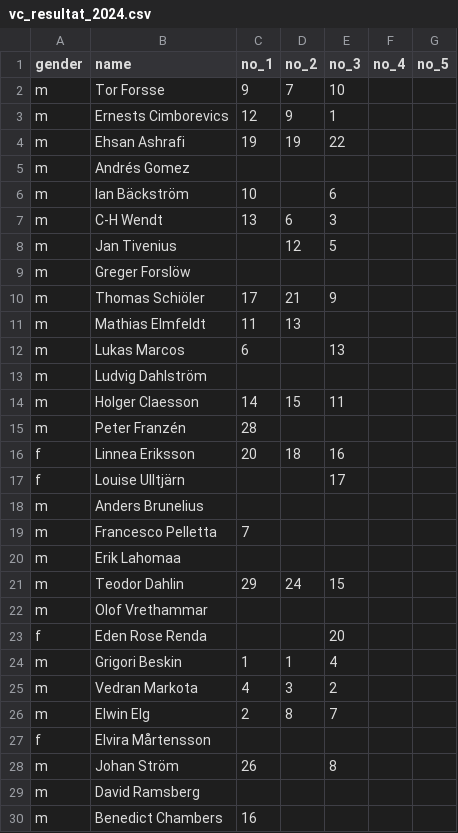
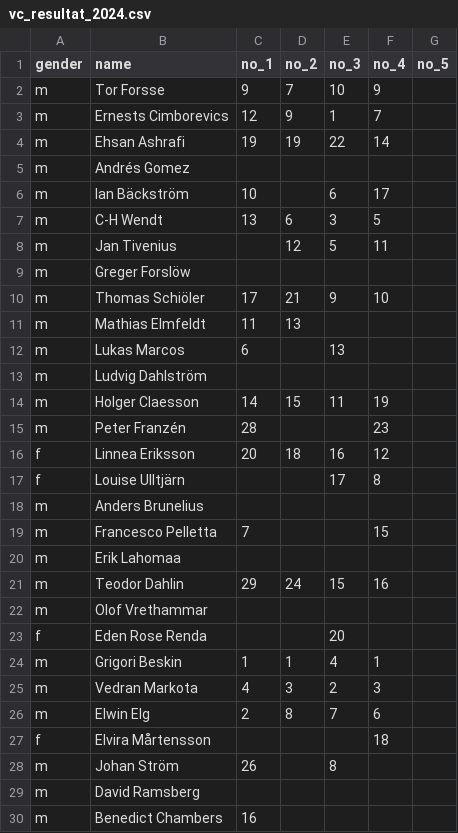
Before and after one commit to andreslagerlof/vc-2024, a CSV file: assets/data/vc_resultat_2024.csv, drawn as a sheet; only a part is shown; the diff covers the shown part only.

```diff
--- a/assets/data/vc_resultat_2024.csv
+++ b/assets/data/vc_resultat_2024.csv
@@ -1,11 +1,11 @@
 gender,name,no_1,no_2,no_3,no_4,no_5
-m,Tor Forsse,9,7,10,,
-m,Ernests Cimborevics,12,9,1,,
-m,Ehsan Ashrafi,19,19,22,,
+m,Tor Forsse,9,7,10,9,
+m,Ernests Cimborevics,12,9,1,7,
+m,Ehsan Ashrafi,19,19,22,14,
 m,Andrés Gomez,,,,,
-m,Ian Bäckström,10,,6,,
-m,C-H Wendt,13,6,3,,
-m,Jan Tivenius,,12,5,,
+m,Ian Bäckström,10,,6,17,
+m,C-H Wendt,13,6,3,5,
+m,Jan Tivenius,,12,5,11,
 m,Greger Forslöw,,,,,
-m,Thomas Schiöler,17,21,9,,
+m,Thomas Schiöler,17,21,9,10,
 m,Mathias Elmfeldt,11,13,,,
@@ -13,16 +13,16 @@ m,Lukas Marcos,6,,13,,
 m,Ludvig Dahlström,,,,,
-m,Holger Claesson,14,15,11,,
-m,Peter Franzén,28,,,,
-f,Linnea Eriksson,20,18,16,,
-f,Louise Ulltjärn,,,17,,
+m,Holger Claesson,14,15,11,19,
+m,Peter Franzén,28,,,23,
+f,Linnea Eriksson,20,18,16,12,
+f,Louise Ulltjärn,,,17,8,
 m,Anders Brunelius,,,,,
-m,Francesco Pelletta,7,,,,
+m,Francesco Pelletta,7,,,15,
 m,Erik Lahomaa,,,,,
-m,Teodor Dahlin,29,24,15,,
+m,Teodor Dahlin,29,24,15,16,
 m,Olof Vrethammar,,,,,
 f,Eden Rose Renda,,,20,,
-m,Grigori Beskin,1,1,4,,
-m,Vedran Markota,4,3,2,,
-m,Elwin Elg,2,8,7,,
-f,Elvira Mårtensson,,,,,
+m,Grigori Beskin,1,1,4,1,
+m,Vedran Markota,4,3,2,3,
+m,Elwin Elg,2,8,7,6,
+f,Elvira Mårtensson,,,,18,
 m,Johan Ström,26,,8,,
```
Also changed, not shown: 1 added row and 7 edited cells elsewhere in this file, 21 other files.
